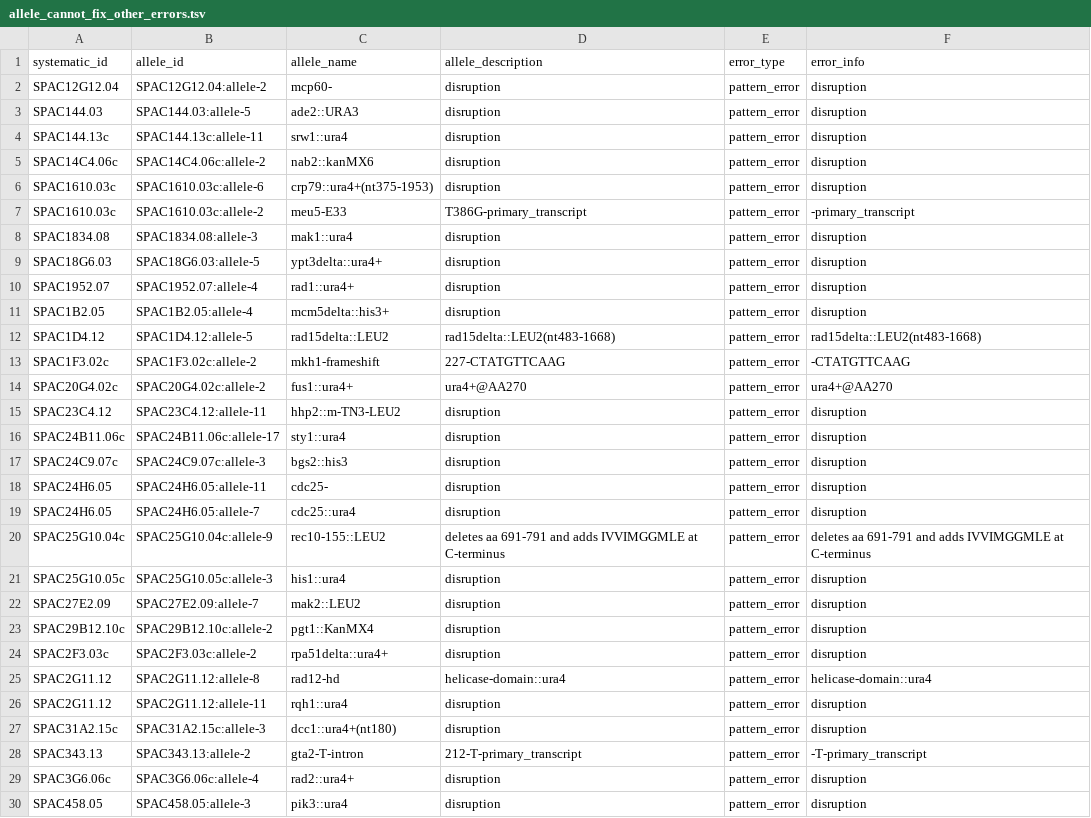
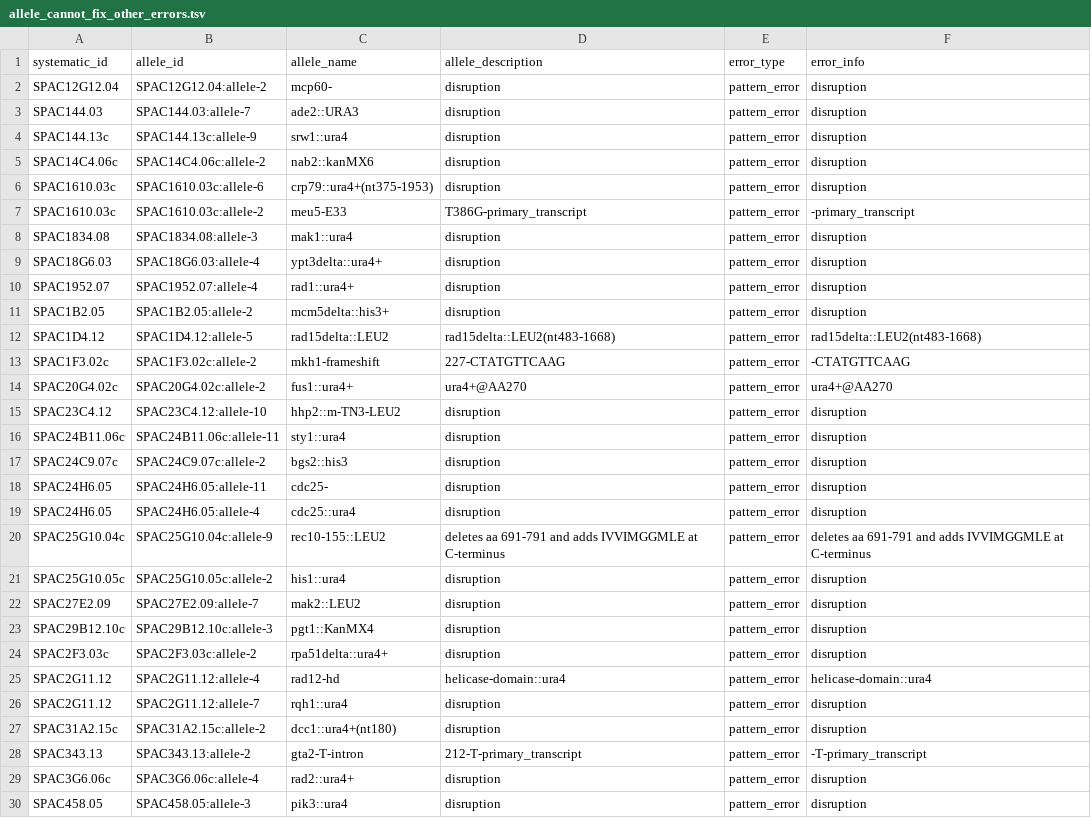
Before and after one commit to pombase/allele_qc, a TSV file: results/allele_cannot_fix_other_errors.tsv, drawn as a sheet; only a part is shown; the diff covers the shown part only.

```diff
--- a/results/allele_cannot_fix_other_errors.tsv
+++ b/results/allele_cannot_fix_other_errors.tsv
@@ -2,4 +2,4 @@ systematic_id	allele_id	allele_name	allele_description	error_type	error_info
 SPAC12G12.04	SPAC12G12.04:allele-2	mcp60-	disruption	pattern_error	disruption
-SPAC144.03	SPAC144.03:allele-5	ade2::URA3	disruption	pattern_error	disruption
-SPAC144.13c	SPAC144.13c:allele-11	srw1::ura4	disruption	pattern_error	disruption
+SPAC144.03	SPAC144.03:allele-7	ade2::URA3	disruption	pattern_error	disruption
+SPAC144.13c	SPAC144.13c:allele-9	srw1::ura4	disruption	pattern_error	disruption
 SPAC14C4.06c	SPAC14C4.06c:allele-2	nab2::kanMX6	disruption	pattern_error	disruption
@@ -8,5 +8,5 @@ SPAC1610.03c	SPAC1610.03c:allele-2	meu5-E33	T386G-primary_transcript	pattern_err
 SPAC1834.08	SPAC1834.08:allele-3	mak1::ura4	disruption	pattern_error	disruption
-SPAC18G6.03	SPAC18G6.03:allele-5	ypt3delta::ura4+	disruption	pattern_error	disruption
+SPAC18G6.03	SPAC18G6.03:allele-4	ypt3delta::ura4+	disruption	pattern_error	disruption
 SPAC1952.07	SPAC1952.07:allele-4	rad1::ura4+	disruption	pattern_error	disruption
-SPAC1B2.05	SPAC1B2.05:allele-4	mcm5delta::his3+	disruption	pattern_error	disruption
+SPAC1B2.05	SPAC1B2.05:allele-2	mcm5delta::his3+	disruption	pattern_error	disruption
 SPAC1D4.12	SPAC1D4.12:allele-5	rad15delta::LEU2	rad15delta::LEU2(nt483-1668)	pattern_error	rad15delta::LEU2(nt483-1668)
@@ -14,15 +14,15 @@ SPAC1F3.02c	SPAC1F3.02c:allele-2	mkh1-frameshift	227-CTATGTTCAAG	pattern_error	-
 SPAC20G4.02c	SPAC20G4.02c:allele-2	fus1::ura4+	ura4+@AA270	pattern_error	ura4+@AA270
-SPAC23C4.12	SPAC23C4.12:allele-11	hhp2::m-TN3-LEU2	disruption	pattern_error	disruption
-SPAC24B11.06c	SPAC24B11.06c:allele-17	sty1::ura4	disruption	pattern_error	disruption
-SPAC24C9.07c	SPAC24C9.07c:allele-3	bgs2::his3	disruption	pattern_error	disruption
+SPAC23C4.12	SPAC23C4.12:allele-10	hhp2::m-TN3-LEU2	disruption	pattern_error	disruption
+SPAC24B11.06c	SPAC24B11.06c:allele-11	sty1::ura4	disruption	pattern_error	disruption
+SPAC24C9.07c	SPAC24C9.07c:allele-2	bgs2::his3	disruption	pattern_error	disruption
 SPAC24H6.05	SPAC24H6.05:allele-11	cdc25-	disruption	pattern_error	disruption
-SPAC24H6.05	SPAC24H6.05:allele-7	cdc25::ura4	disruption	pattern_error	disruption
+SPAC24H6.05	SPAC24H6.05:allele-4	cdc25::ura4	disruption	pattern_error	disruption
 SPAC25G10.04c	SPAC25G10.04c:allele-9	rec10-155::LEU2	deletes aa 691-791 and adds IVVIMGGMLE at C-terminus	pattern_error	deletes aa 691-791 and adds IVVIMGGMLE at C-terminus
-SPAC25G10.05c	SPAC25G10.05c:allele-3	his1::ura4	disruption	pattern_error	disruption
+SPAC25G10.05c	SPAC25G10.05c:allele-2	his1::ura4	disruption	pattern_error	disruption
 SPAC27E2.09	SPAC27E2.09:allele-7	mak2::LEU2	disruption	pattern_error	disruption
-SPAC29B12.10c	SPAC29B12.10c:allele-2	pgt1::KanMX4	disruption	pattern_error	disruption
+SPAC29B12.10c	SPAC29B12.10c:allele-3	pgt1::KanMX4	disruption	pattern_error	disruption
 SPAC2F3.03c	SPAC2F3.03c:allele-2	rpa51delta::ura4+	disruption	pattern_error	disruption
-SPAC2G11.12	SPAC2G11.12:allele-8	rad12-hd	helicase-domain::ura4	pattern_error	helicase-domain::ura4
-SPAC2G11.12	SPAC2G11.12:allele-11	rqh1::ura4	disruption	pattern_error	disruption
-SPAC31A2.15c	SPAC31A2.15c:allele-3	dcc1::ura4+(nt180)	disruption	pattern_error	disruption
+SPAC2G11.12	SPAC2G11.12:allele-4	rad12-hd	helicase-domain::ura4	pattern_error	helicase-domain::ura4
+SPAC2G11.12	SPAC2G11.12:allele-7	rqh1::ura4	disruption	pattern_error	disruption
+SPAC31A2.15c	SPAC31A2.15c:allele-2	dcc1::ura4+(nt180)	disruption	pattern_error	disruption
 SPAC343.13	SPAC343.13:allele-2	gta2-T-intron	212-T-primary_transcript	pattern_error	-T-primary_transcript
```
Also changed, not shown: 58 edited cells elsewhere in this file, results/allele_auto_fix.tsv, results/protein_modification_cannot_fix_other_errors.tsv, 3 other files.
